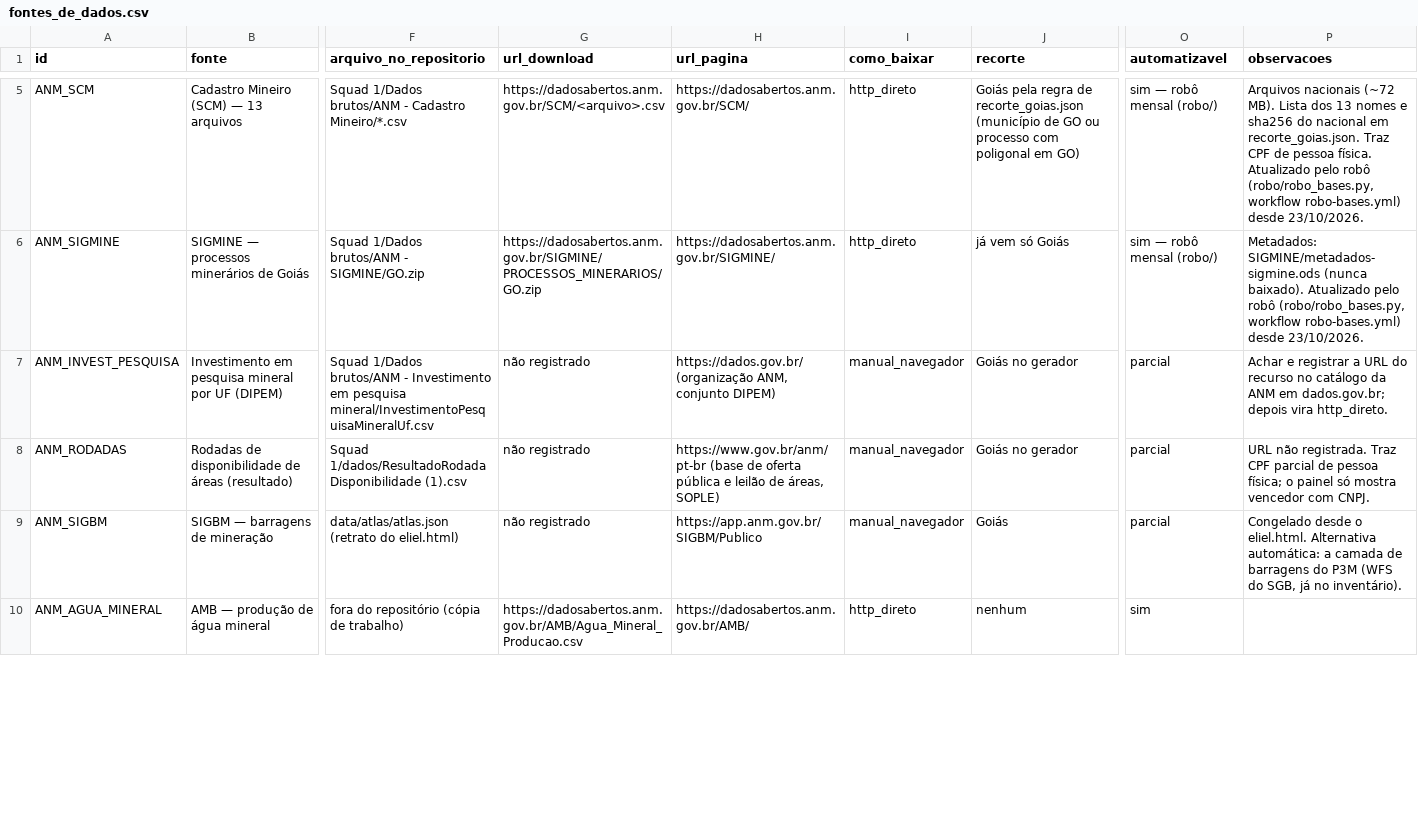
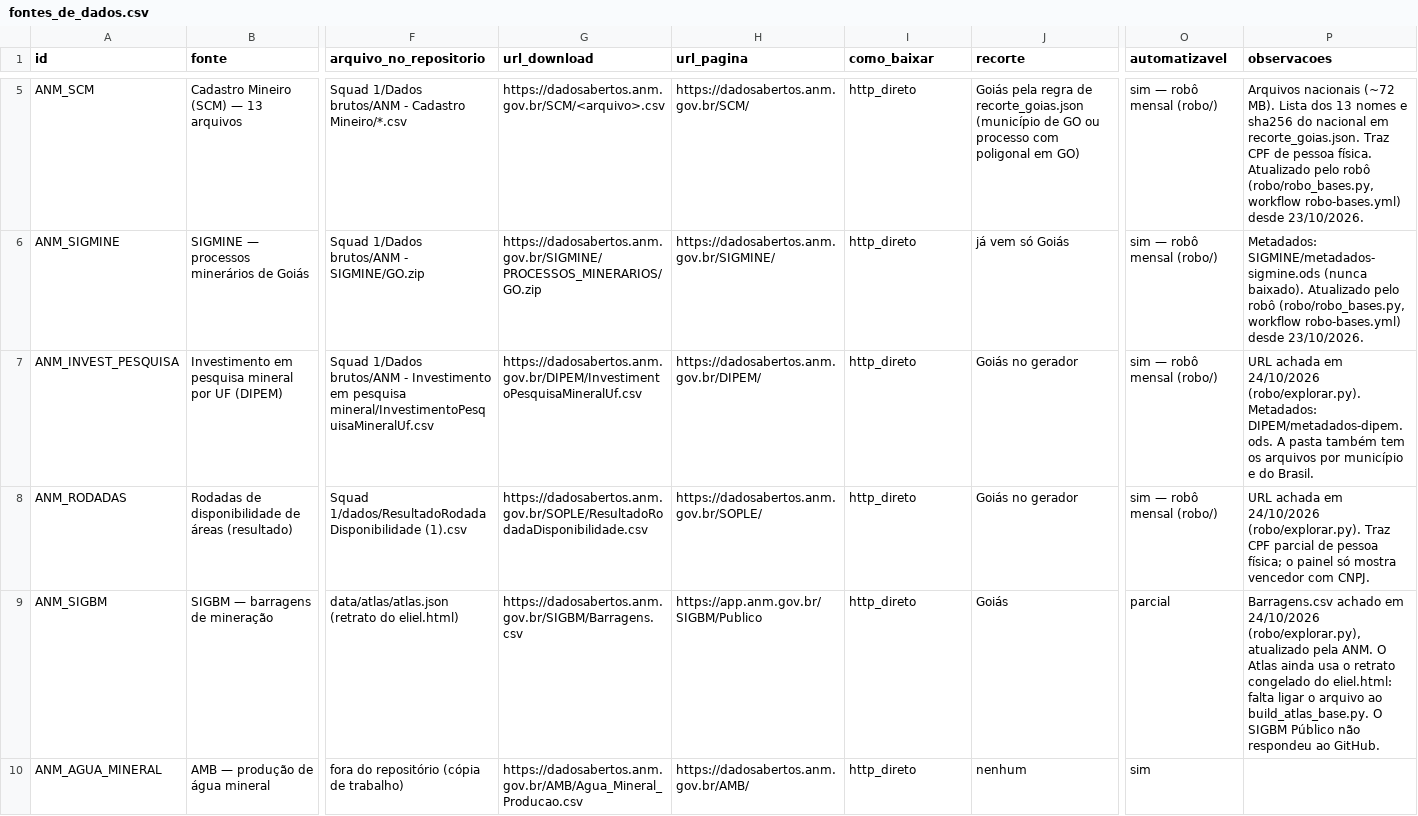
Before and after one commit to mineragoias-rgb/minera-goias, a CSV file: docs/fontes_de_dados.csv, drawn as a sheet; only a part is shown, gaps mark what is left out; the diff covers the shown part only; the diff names each change by its address in the sheet, - before the commit and + after, or states it on an @@ line.

```diff
--- a/docs/fontes_de_dados.csv
+++ b/docs/fontes_de_dados.csv
-G7 (url_download): não registrado
+G7 (url_download): https://dadosabertos.anm.gov.br/DIPEM/InvestimentoPesquisaMineralUf.csv
-H7 (url_pagina): https://dados.gov.br/ (organização ANM, conjunto DIPEM)
+H7 (url_pagina): https://dadosabertos.anm.gov.br/DIPEM/
-I7:I9 (como_baixar): manual_navegador
+I7:I9 (como_baixar): http_direto
-O7:O8 (automatizavel): parcial
+O7:O8 (automatizavel): sim — robô mensal (robo/)
-P7 (observacoes): Achar e registrar a URL do recurso no catálogo da ANM em dados.gov.br; depois vira http_direto.
+P7 (observacoes): URL achada em 24/10/2026 (robo/explorar.py). Metadados: DIPEM/metadados-dipem.ods. A pasta também tem os arquivos por município e do Brasil.
-G8 (url_download): não registrado
+G8 (url_download): https://dadosabertos.anm.gov.br/SOPLE/ResultadoRodadaDisponibilidade.csv
-H8 (url_pagina): https://www.gov.br/anm/pt-br (base de oferta pública e leilão de áreas, SOPLE)
+H8 (url_pagina): https://dadosabertos.anm.gov.br/SOPLE/
-P8 (observacoes): URL não registrada. Traz CPF…
+P8 (observacoes): URL achada em 24/10/2026 (robo/explorar.py). Traz CPF…
-G9 (url_download): não registrado
+G9 (url_download): https://dadosabertos.anm.gov.br/SIGBM/Barragens.csv
-P9 (observacoes): Congelado desde o eliel.html. Alternativa automática: a camada de barragens do P3M (WFS do SGB, já no inventário).
+P9 (observacoes): Barragens.csv achado em 24/10/2026 (robo/explorar.py), atualizado pela ANM. O Atlas ainda usa o retrato congelado do eliel.html: falta ligar o arquivo ao build_atlas_base.py. O SIGBM Público não respondeu ao GitHub.
```
Also changed, not shown: 17 edited cells elsewhere in this file, 14 other files.
